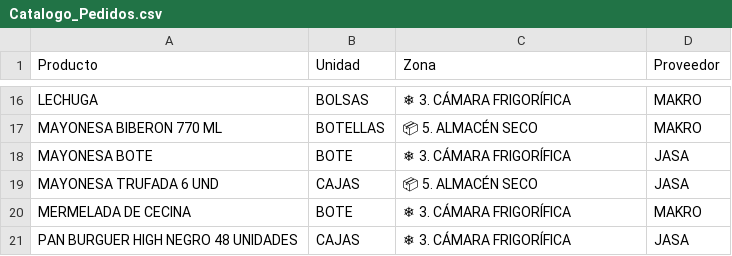
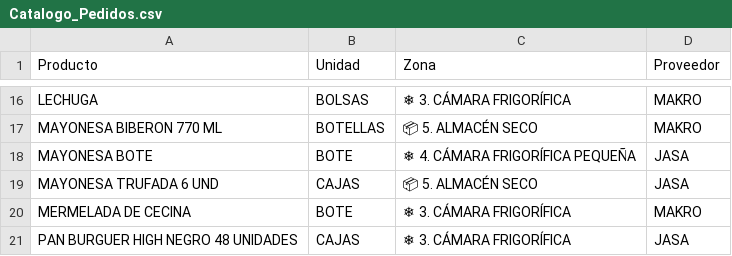
Before and after one commit to salvaandreo-lab/blitz-stock, a CSV file: Catalogo_Pedidos.csv, drawn as a sheet; only a part is shown, gaps mark what is left out; the diff names each change by its address in the sheet, - before the commit and + after, or states it on an @@ line.

Commit message:
Mover MAYONESA BOTE a ❄️ 4. CAMARA FRIGORIFICA PEQUEÑA en Catalogo_Pedidos.csv

```diff
--- a/Catalogo_Pedidos.csv
+++ b/Catalogo_Pedidos.csv
-C18 (Zona): ❄ 3. CÁMARA FRIGORÍFICA
+C18 (Zona): ❄ 4. CÁMARA FRIGORÍFICA PEQUEÑA
```
